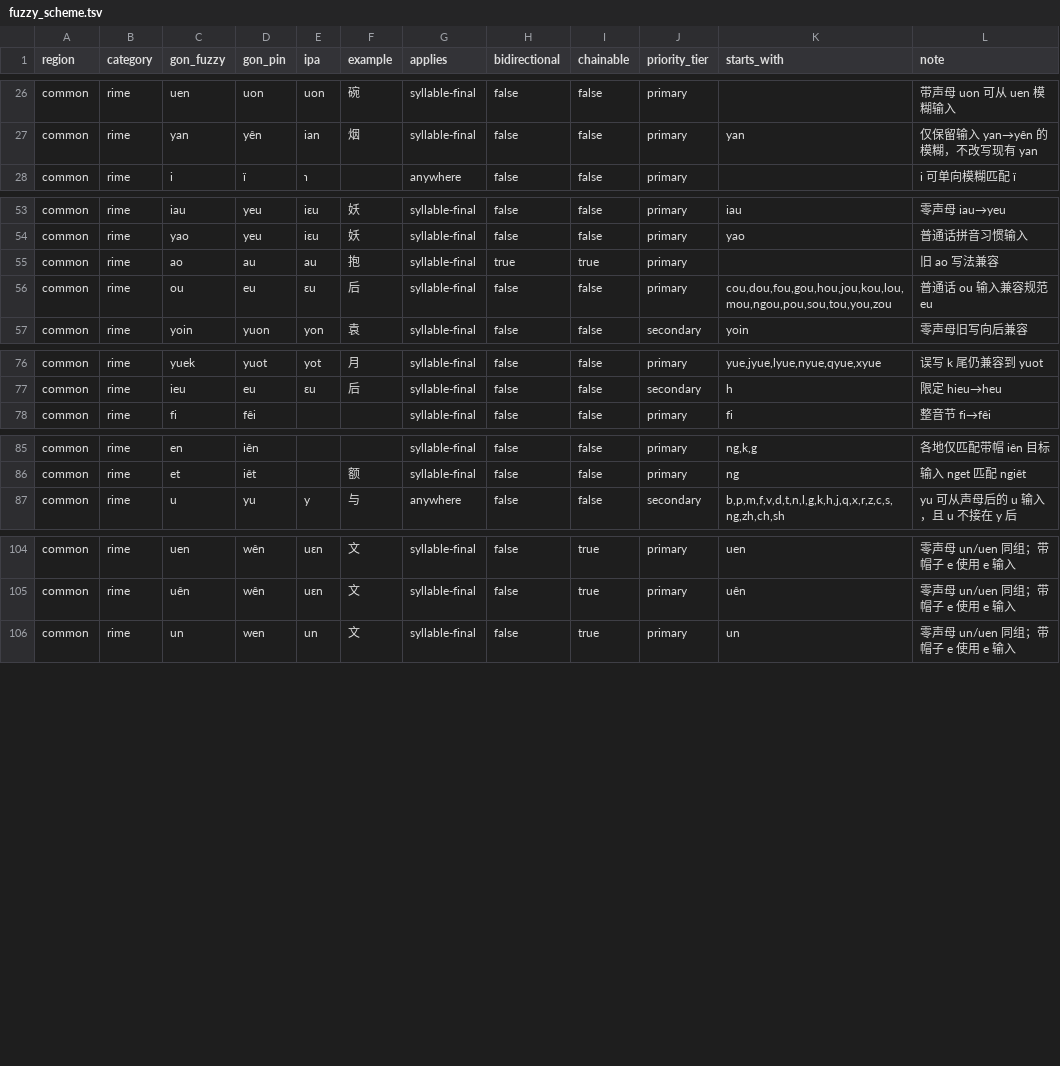
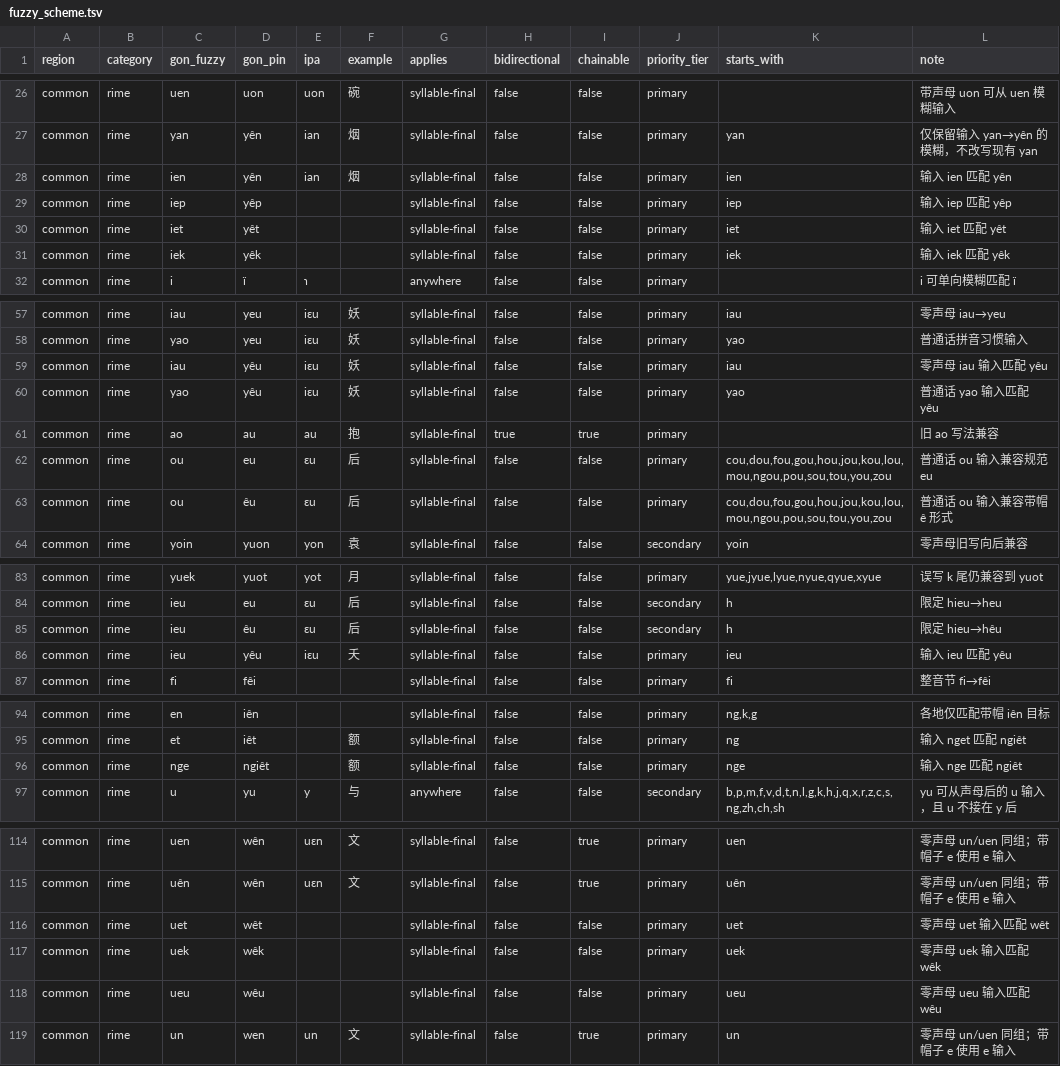
Before and after one commit to BrianIZKom1911/GonnyuGeneralIME, a TSV file: resources/fuzzy_scheme.tsv, drawn as a sheet; only a part is shown, gaps mark what is left out; the diff covers the shown part only.

Commit message:
fix(fuzzy): add circumflex e input aliases

```diff
--- a/resources/fuzzy_scheme.tsv
+++ b/resources/fuzzy_scheme.tsv
@@ -27,2 +27,6 @@ common	rime	uen	uon	uon	碗	syllable-final	false	false	primary		带声母 uon
 common	rime	yan	yên	ian	烟	syllable-final	false	false	primary	yan	仅保留输入 yan→yên 的模糊，不改写现有 yan
+common	rime	ien	yên	ian	烟	syllable-final	false	false	primary	ien	输入 ien 匹配 yên
+common	rime	iep	yêp			syllable-final	false	false	primary	iep	输入 iep 匹配 yêp
+common	rime	iet	yêt			syllable-final	false	false	primary	iet	输入 iet 匹配 yêt
+common	rime	iek	yêk			syllable-final	false	false	primary	iek	输入 iek 匹配 yêk
 common	rime	i	ï	ɿ		anywhere	false	false	primary		i 可单向模糊匹配 ï
@@ -54,4 +58,7 @@ common	rime	iau	yeu	iɛu	妖	syllable-final	false	false	primary	iau	零声母 ia
 common	rime	yao	yeu	iɛu	妖	syllable-final	false	false	primary	yao	普通话拼音习惯输入
+common	rime	iau	yêu	iɛu	妖	syllable-final	false	false	primary	iau	零声母 iau 输入匹配 yêu
+common	rime	yao	yêu	iɛu	妖	syllable-final	false	false	primary	yao	普通话 yao 输入匹配 yêu
 common	rime	ao	au	au	抱	syllable-final	true	true	primary		旧 ao 写法兼容
 common	rime	ou	eu	ɛu	后	syllable-final	false	false	primary	cou,dou,fou,gou,hou,jou,kou,lou,mou,ngou,pou,sou,tou,you,zou	普通话 ou 输入兼容规范 eu
+common	rime	ou	êu	ɛu	后	syllable-final	false	false	primary	cou,dou,fou,gou,hou,jou,kou,lou,mou,ngou,pou,sou,tou,you,zou	普通话 ou 输入兼容带帽 ê 形式
 common	rime	yoin	yuon	yon	袁	syllable-final	false	false	secondary	yoin	零声母旧写向后兼容
@@ -77,2 +84,4 @@ common	rime	yuek	yuot	yot	月	syllable-final	false	false	primary	yue,jyue,lyue,n
 common	rime	ieu	eu	ɛu	后	syllable-final	false	false	secondary	h	限定 hieu→heu
+common	rime	ieu	êu	ɛu	后	syllable-final	false	false	secondary	h	限定 hieu→hêu
+common	rime	ieu	yêu	iɛu	夭	syllable-final	false	false	primary	ieu	输入 ieu 匹配 yêu
 common	rime	fi	fêi			syllable-final	false	false	primary	fi	整音节 fi→fêi
@@ -86,2 +95,3 @@ common	rime	en	iên			syllable-final	false	false	primary	ng,k,g	各地仅匹配
 common	rime	et	iêt		额	syllable-final	false	false	primary	ng	输入 nget 匹配 ngiêt
+common	rime	nge	ngiêt		额	syllable-final	false	false	primary	nge	输入 nge 匹配 ngiêt
 common	rime	u	yu	y	与	anywhere	false	false	secondary	b,p,m,f,v,d,t,n,l,g,k,h,j,q,x,r,z,c,s,ng,zh,ch,sh	yu 可从声母后的 u 输入，且 u 不接在 y 后
@@ -105,2 +115,5 @@ common	rime	uen	wên	uɛn	文	syllable-final	false	true	primary	uen	零声母 un
 common	rime	uên	wên	uɛn	文	syllable-final	false	true	primary	uên	零声母 un/uen 同组；带帽子 e 使用 e 输入
+common	rime	uet	wêt			syllable-final	false	false	primary	uet	零声母 uet 输入匹配 wêt
+common	rime	uek	wêk			syllable-final	false	false	primary	uek	零声母 uek 输入匹配 wêk
+common	rime	ueu	wêu			syllable-final	false	false	primary	ueu	零声母 ueu 输入匹配 wêu
 common	rime	un	wen	un	文	syllable-final	false	true	primary	un	零声母 un/uen 同组；带帽子 e 使用 e 输入
```
Also changed, not shown: 1 added row and 8 edited cells elsewhere in this file, 2 other files.
